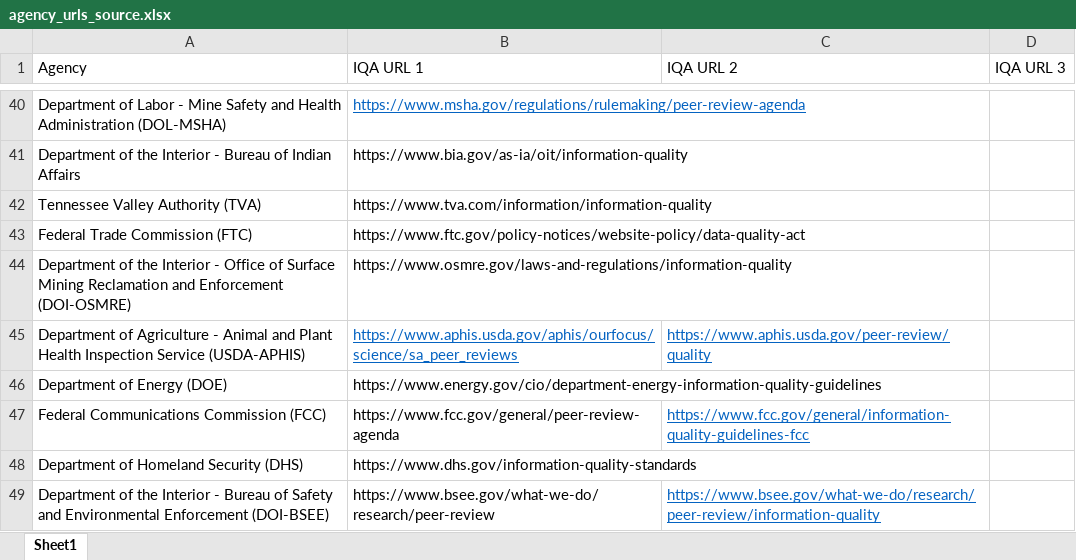
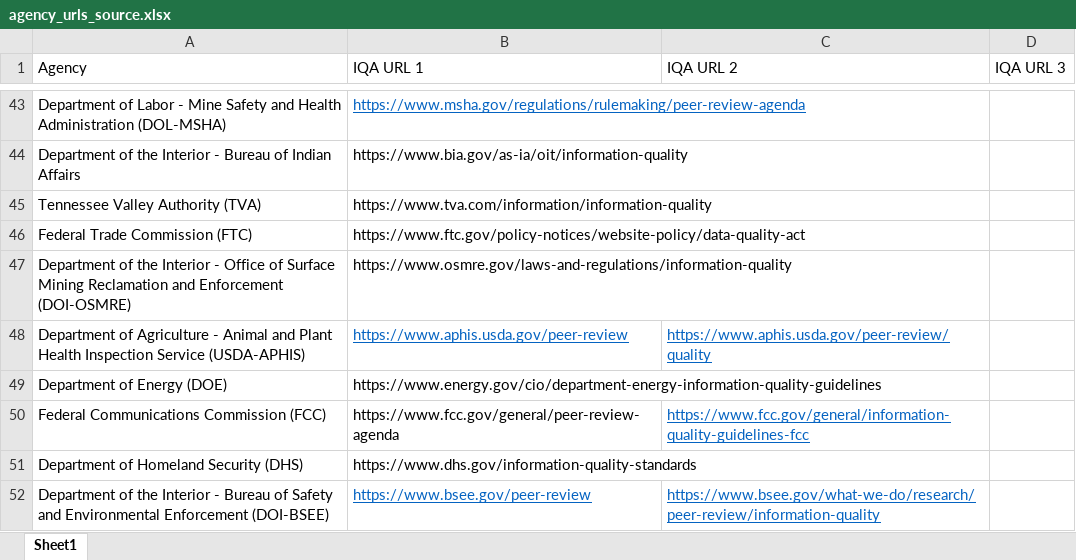
Before and after one commit to infopolicy/iqa, an Excel workbook: bin/agency_urls_source.xlsx, sheet Sheet1, drawn as a sheet; only a part is shown, gaps mark what is left out; values as stored, in another font and other column widths than the file's, no borders; addresses are those after the commit; the diff covers the shown part only; the diff names each change by its address in the sheet, - before the commit and + after, or states it on an @@ line.

```diff
--- a/bin/agency_urls_source.xlsx (sheet Sheet1)
+++ b/bin/agency_urls_source.xlsx (sheet Sheet1)
-B48 (IQA URL 1): https://www.aphis.usda.gov/aphis/ourfocus/science/sa_peer_reviews
+B48 (IQA URL 1): https://www.aphis.usda.gov/peer-review
-B52 (IQA URL 1): https://www.bsee.gov/what-we-do/research/peer-review
+B52 (IQA URL 1): https://www.bsee.gov/peer-review
@@ B52 underline: off → on, text colour: black → #0563C1 @@
```
Also changed, not shown: 8 added rows, 6 edited cells and cell formats elsewhere in this sheet.
